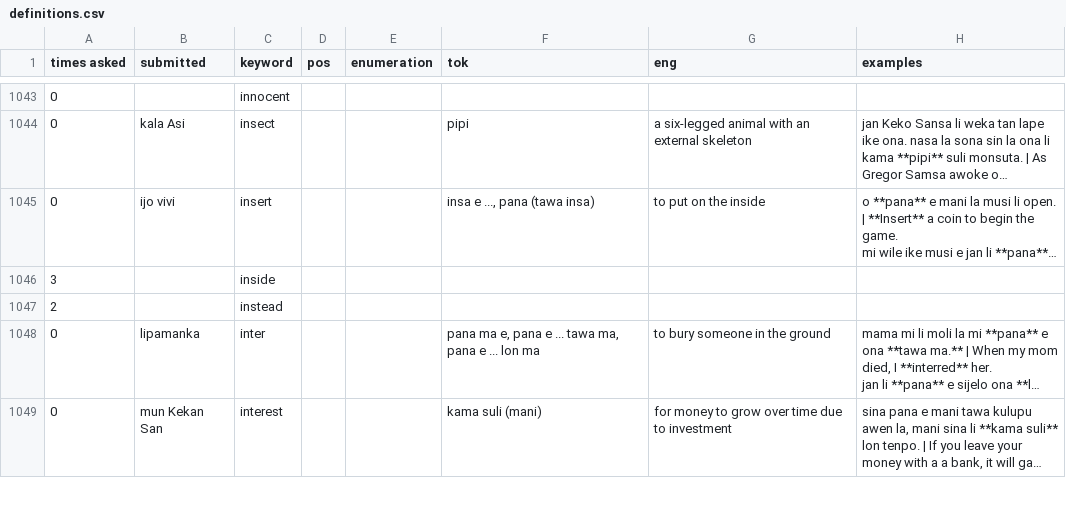
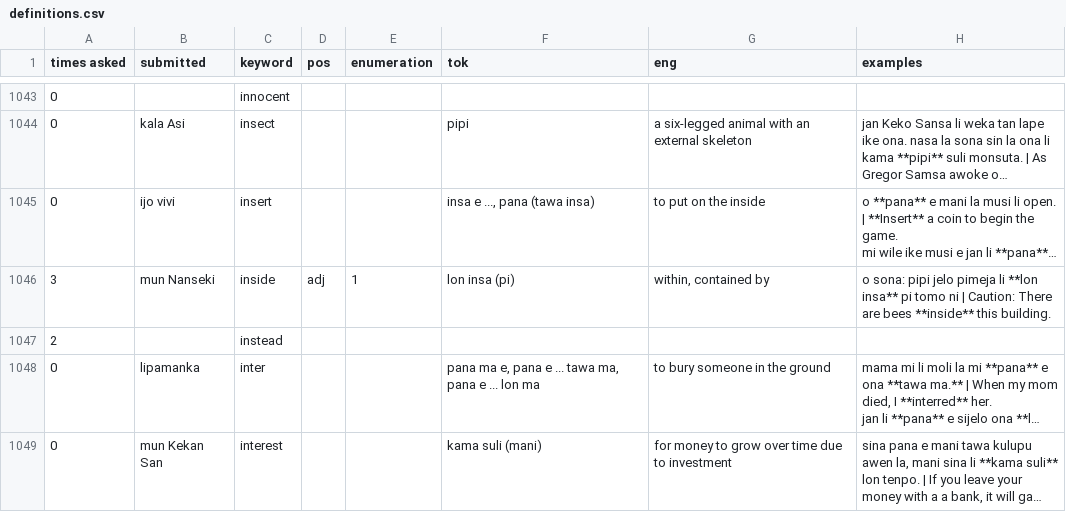
Before and after one commit to pona-la/kemeka.pona.la, a CSV file: data/definitions.csv, drawn as a sheet; only a part is shown, gaps mark what is left out; long unchanged cells end in …; removed rows and columns are numbered as before the commit, all else as after; the diff names each change by its address in the sheet, - before the commit and + after, or states it on an @@ line.

Commit message:
Update data for 2026-04-08

```diff
--- a/data/definitions.csv
+++ b/data/definitions.csv
-row 1046: 3 |  | inside
+row 1046: 3 | mun Nanseki | inside | adj | 1 | lon insa (pi) | within, contained by | o sona: pipi jelo pimeja li **lon insa** pi tomo ni | Caution: There are bees **inside** this building.
```
